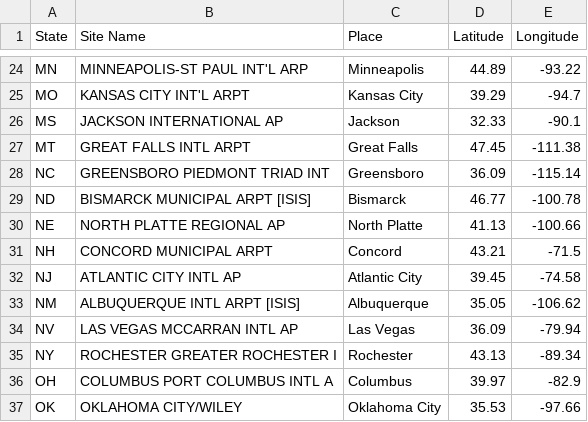
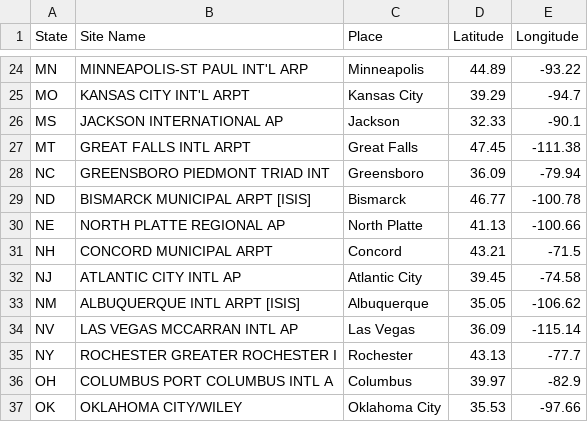
Before and after one commit to NREL/PVLCOE, a CSV file: build-presets/location_coordinates.csv, drawn as a sheet; only a part is shown, gaps mark what is left out.

```diff
--- a/build-presets/location_coordinates.csv
+++ b/build-presets/location_coordinates.csv
@@ -27,3 +27,3 @@ MS,JACKSON INTERNATIONAL AP,Jackson,32.33,-90.1
 MT,GREAT FALLS INTL ARPT,Great Falls,47.45,-111.38
-NC,GREENSBORO PIEDMONT TRIAD INT,Greensboro,36.09,-115.14
+NC,GREENSBORO PIEDMONT TRIAD INT,Greensboro,36.09,-79.94
 ND,BISMARCK MUNICIPAL ARPT [ISIS],Bismarck,46.77,-100.78
@@ -33,4 +33,4 @@ NJ,ATLANTIC CITY INTL AP,Atlantic City,39.45,-74.58
 NM,ALBUQUERQUE INTL ARPT [ISIS],Albuquerque,35.05,-106.62
-NV,LAS VEGAS MCCARRAN INTL AP,Las Vegas,36.09,-79.94
-NY,ROCHESTER GREATER ROCHESTER I,Rochester,43.13,-89.34
+NV,LAS VEGAS MCCARRAN INTL AP,Las Vegas,36.09,-115.14
+NY,ROCHESTER GREATER ROCHESTER I,Rochester,43.13,-77.7
 OH,COLUMBUS PORT COLUMBUS INTL A,Columbus,39.97,-82.9
```
Also changed, not shown: 6 other files.
